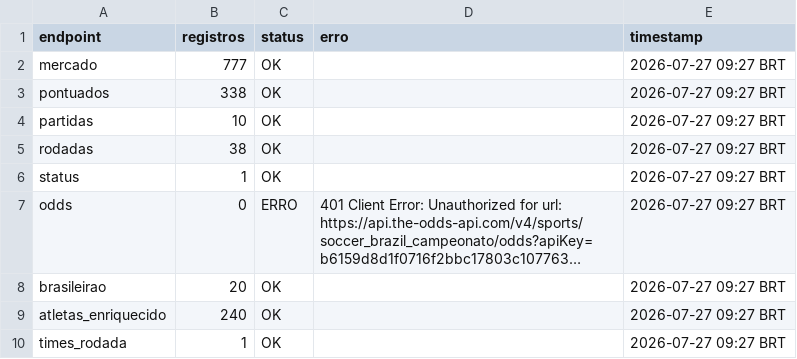
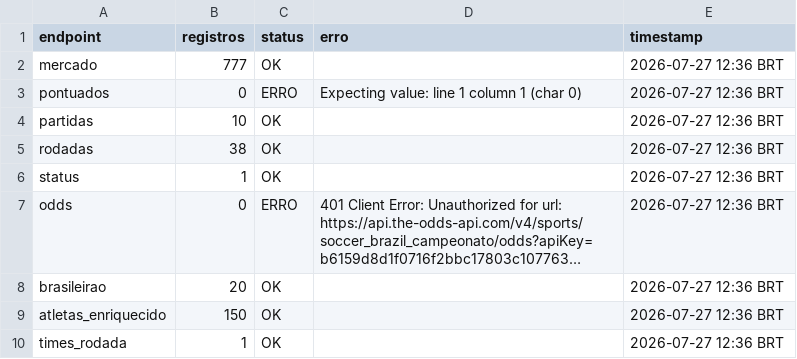
Before and after one commit to FilipeNamorato/extracaoCartola, a CSV file: docs/data/current/log.csv, drawn as a sheet; long unchanged cells end in …; the diff names each change by its address in the sheet, - before the commit and + after, or states it on an @@ line.

```diff
--- a/docs/data/current/log.csv
+++ b/docs/data/current/log.csv
-E2:E10 (timestamp): 2026-07-27 09:27 BRT
+E2:E10 (timestamp): 2026-07-27 12:36 BRT
-B3 (registros): 338
+B3 (registros): 0
-C3 (status): OK
+C3 (status): ERRO
-D3 (erro): (empty)
+D3 (erro): Expecting value: line 1 column 1 (char 0)
-B9 (registros): 240
+B9 (registros): 150
```
Also changed, not shown: docs/data/current/mercado.csv, docs/data/current/partidas.csv, 13 other files.
